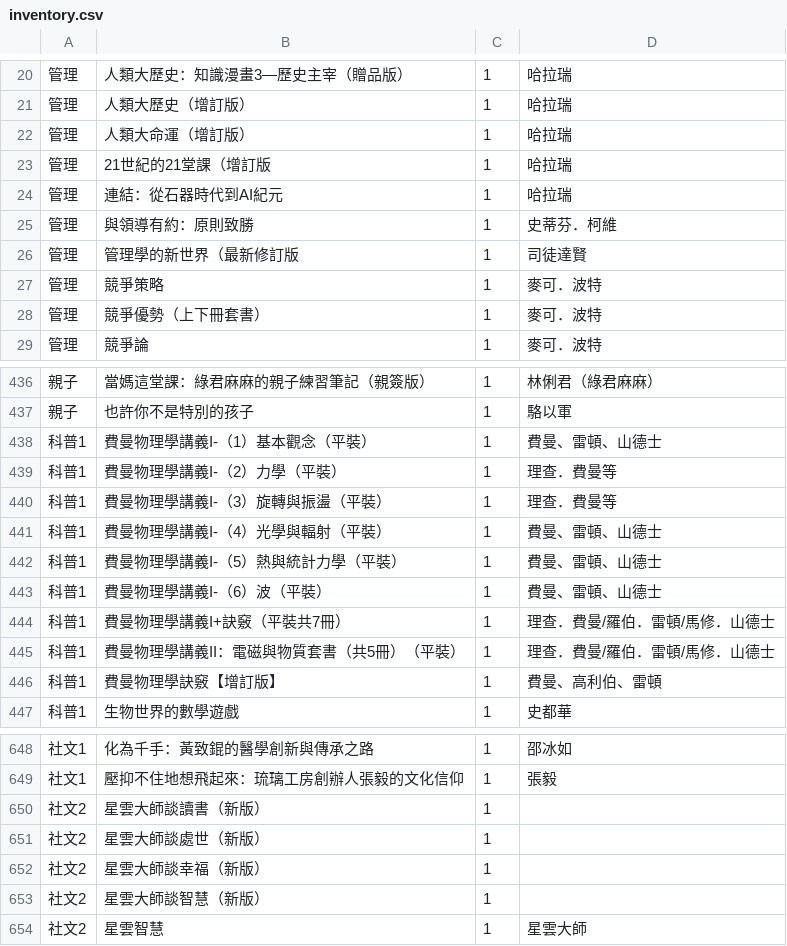
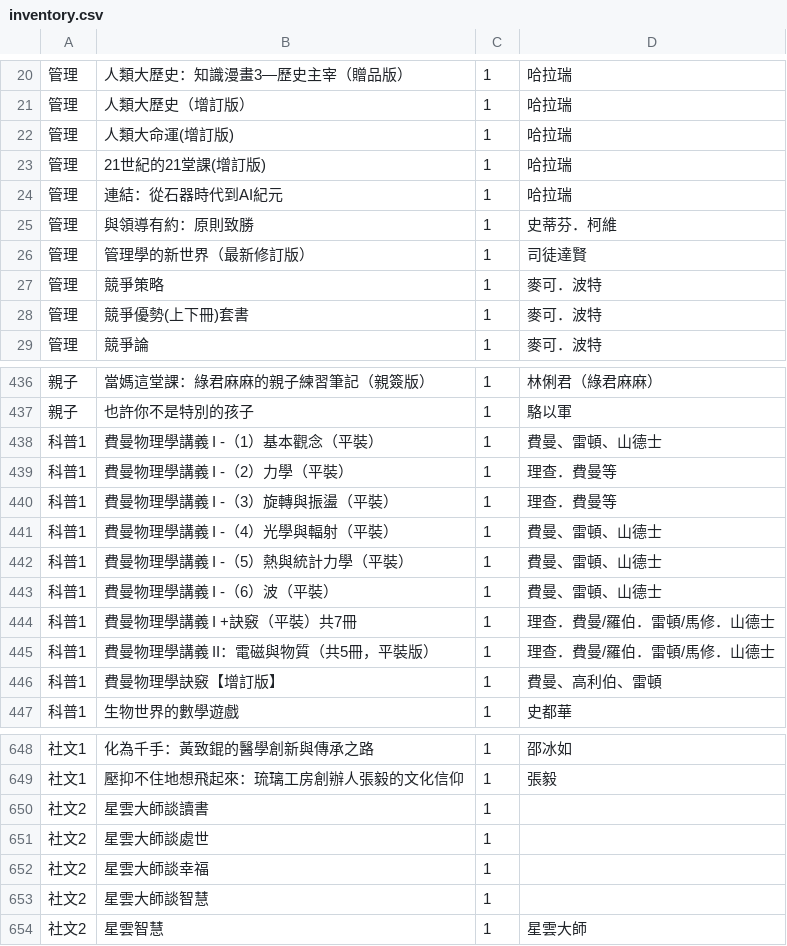
Before and after one commit to iiTzShenmi/book-exhibition-inventory, a CSV file: database/inventory.csv, drawn as a sheet; only a part is shown, gaps mark what is left out; the diff covers the shown part only.

```diff
--- a/database/inventory.csv
+++ b/database/inventory.csv
@@ -21,9 +21,9 @@
 管理,人類大歷史（增訂版）,1,哈拉瑞
-管理,人類大命運（增訂版）,1,哈拉瑞
-管理,21世紀的21堂課（增訂版,1,哈拉瑞
+管理,人類大命運(增訂版),1,哈拉瑞
+管理,21世紀的21堂課(增訂版),1,哈拉瑞
 管理,連結：從石器時代到AI紀元,1,哈拉瑞
 管理,與領導有約：原則致勝,1,史蒂芬．柯維
-管理,管理學的新世界（最新修訂版,1,司徒達賢
+管理,管理學的新世界（最新修訂版）,1,司徒達賢
 管理,競爭策略,1,麥可．波特
-管理,競爭優勢（上下冊套書）,1,麥可．波特
+管理,競爭優勢(上下冊)套書,1,麥可．波特
 管理,競爭論,1,麥可．波特
@@ -437,10 +437,10 @@
 親子,也許你不是特別的孩子,1,駱以軍
-科普1,費曼物理學講義I-（1）基本觀念（平裝）,1,費曼、雷頓、山德士
-科普1,費曼物理學講義I-（2）力學（平裝）,1,理查．費曼等
-科普1,費曼物理學講義I-（3）旋轉與振盪（平裝）,1,理查．費曼等
-科普1,費曼物理學講義I-（4）光學與輻射（平裝）,1,費曼、雷頓、山德士
-科普1,費曼物理學講義I-（5）熱與統計力學（平裝）,1,費曼、雷頓、山德士
-科普1,費曼物理學講義I-（6）波（平裝）,1,費曼、雷頓、山德士
-科普1,費曼物理學講義I+訣竅（平裝共7冊）,1,理查．費曼/羅伯．雷頓/馬修．山德士
-科普1,費曼物理學講義II：電磁與物質套書（共5冊）（平裝）,1,理查．費曼/羅伯．雷頓/馬修．山德士
+科普1,費曼物理學講義 I -（1）基本觀念（平裝）,1,費曼、雷頓、山德士
+科普1,費曼物理學講義 I -（2）力學（平裝）,1,理查．費曼等
+科普1,費曼物理學講義 I -（3）旋轉與振盪（平裝）,1,理查．費曼等
+科普1,費曼物理學講義 I -（4）光學與輻射（平裝）,1,費曼、雷頓、山德士
+科普1,費曼物理學講義 I -（5）熱與統計力學（平裝）,1,費曼、雷頓、山德士
+科普1,費曼物理學講義 I -（6）波（平裝）,1,費曼、雷頓、山德士
+科普1,費曼物理學講義 I +訣竅（平裝）共7冊,1,理查．費曼/羅伯．雷頓/馬修．山德士
+科普1,費曼物理學講義 II：電磁與物質（共5冊，平裝版）,1,理查．費曼/羅伯．雷頓/馬修．山德士
 科普1,費曼物理學訣竅【增訂版】,1,費曼、高利伯、雷頓
@@ -649,6 +649,6 @@
 社文1,壓抑不住地想飛起來：琉璃工房創辦人張毅的文化信仰,1,張毅
-社文2,星雲大師談讀書（新版）,1
-社文2,星雲大師談處世（新版）,1
-社文2,星雲大師談幸福（新版）,1
-社文2,星雲大師談智慧（新版）,1
+社文2,星雲大師談讀書,1
+社文2,星雲大師談處世,1
+社文2,星雲大師談幸福,1
+社文2,星雲大師談智慧,1
 社文2,星雲智慧,1,星雲大師
```
Also changed, not shown: 22 edited cells elsewhere in this file, 30 other files.
